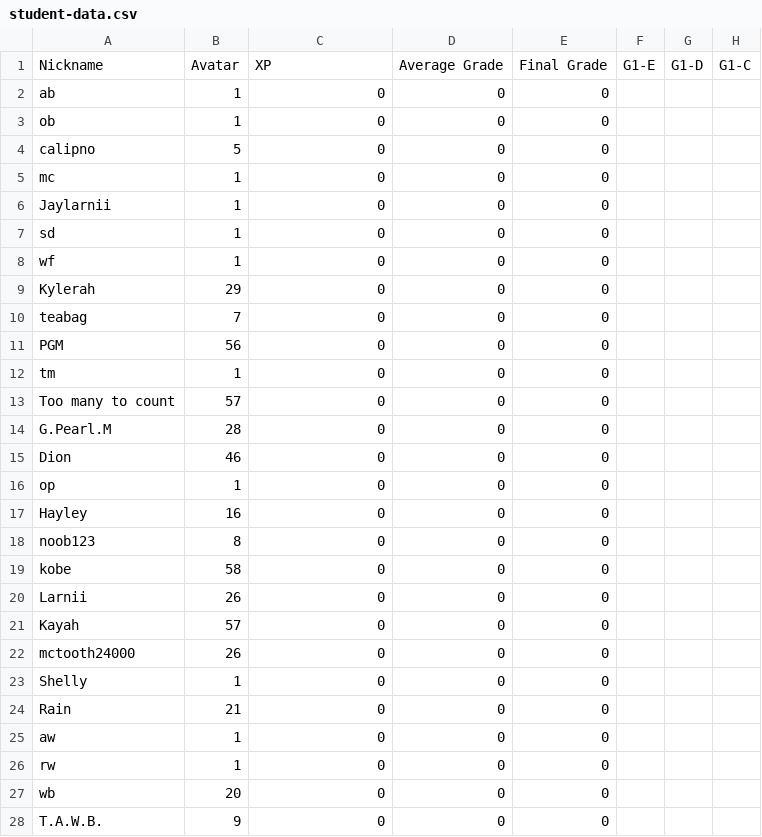
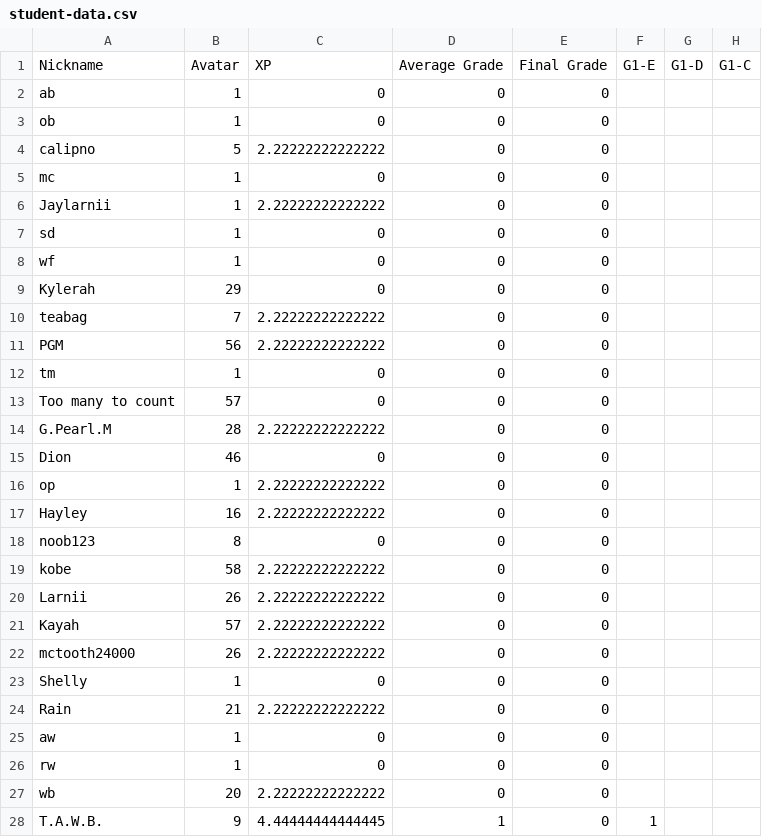
Before and after one commit to multixrulz/mr, a CSV file: 7g-sci/earth-space/status/student-data.csv, drawn as a sheet; only a part is shown; the diff names each change by its address in the sheet, - before the commit and + after, or states it on an @@ line.

```diff
--- a/7g-sci/earth-space/status/student-data.csv
+++ b/7g-sci/earth-space/status/student-data.csv
-C4: 0
+C4: 2.22222222222222
-C6: 0
+C6: 2.22222222222222
-C10:C11: 0
+C10:C11: 2.22222222222222
-C14: 0
+C14: 2.22222222222222
-C16:C17: 0
+C16:C17: 2.22222222222222
-C19:C22: 0
+C19:C22: 2.22222222222222
-C24: 0
+C24: 2.22222222222222
-C27: 0
+C27: 2.22222222222222
-C28: 0
+C28: 4.44444444444445
-D28: 0
+D28: 1
-F28: (empty)
+F28: 1
```
Also changed, not shown: 8y-sci/earth-space/status/student-data.csv, 1 other file.
